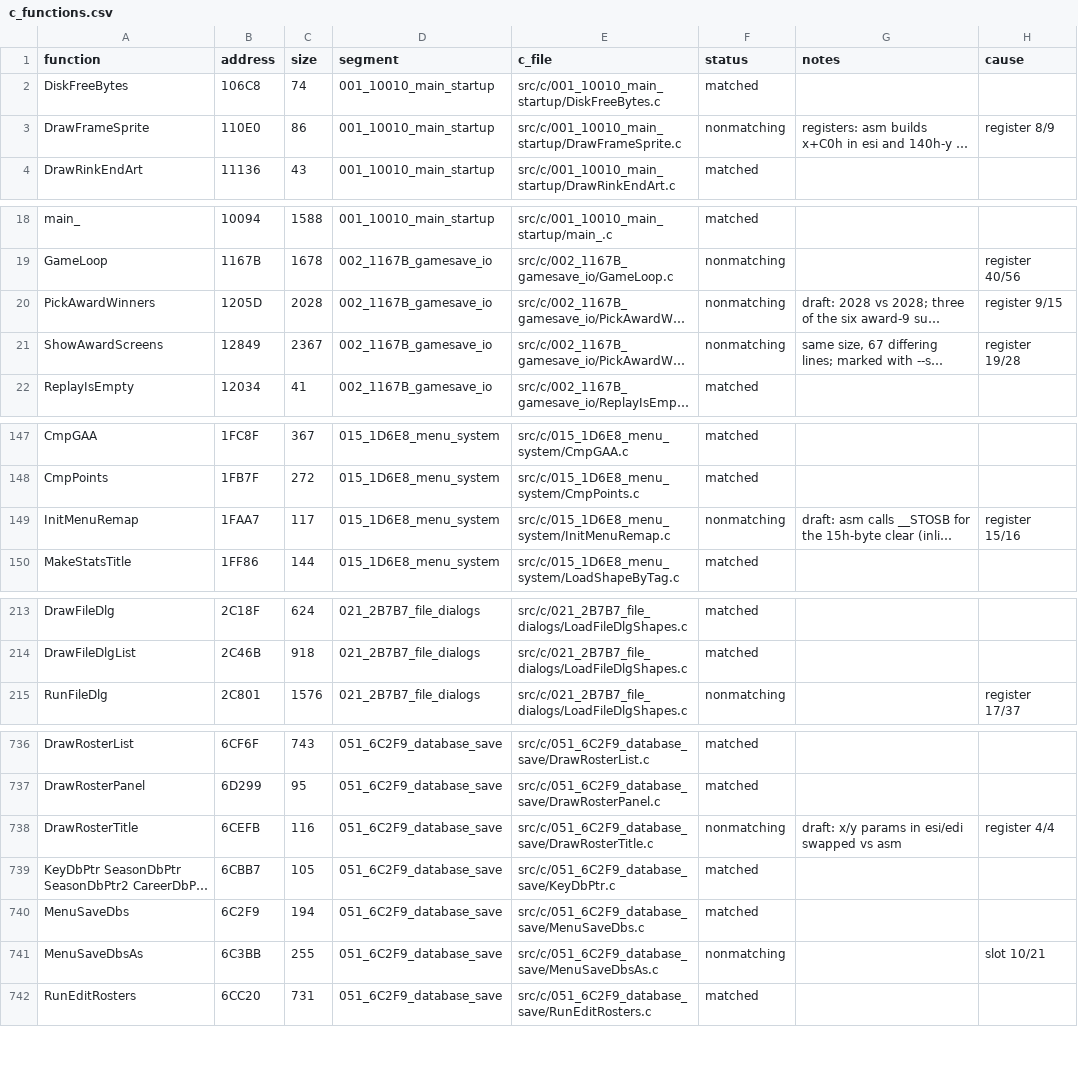
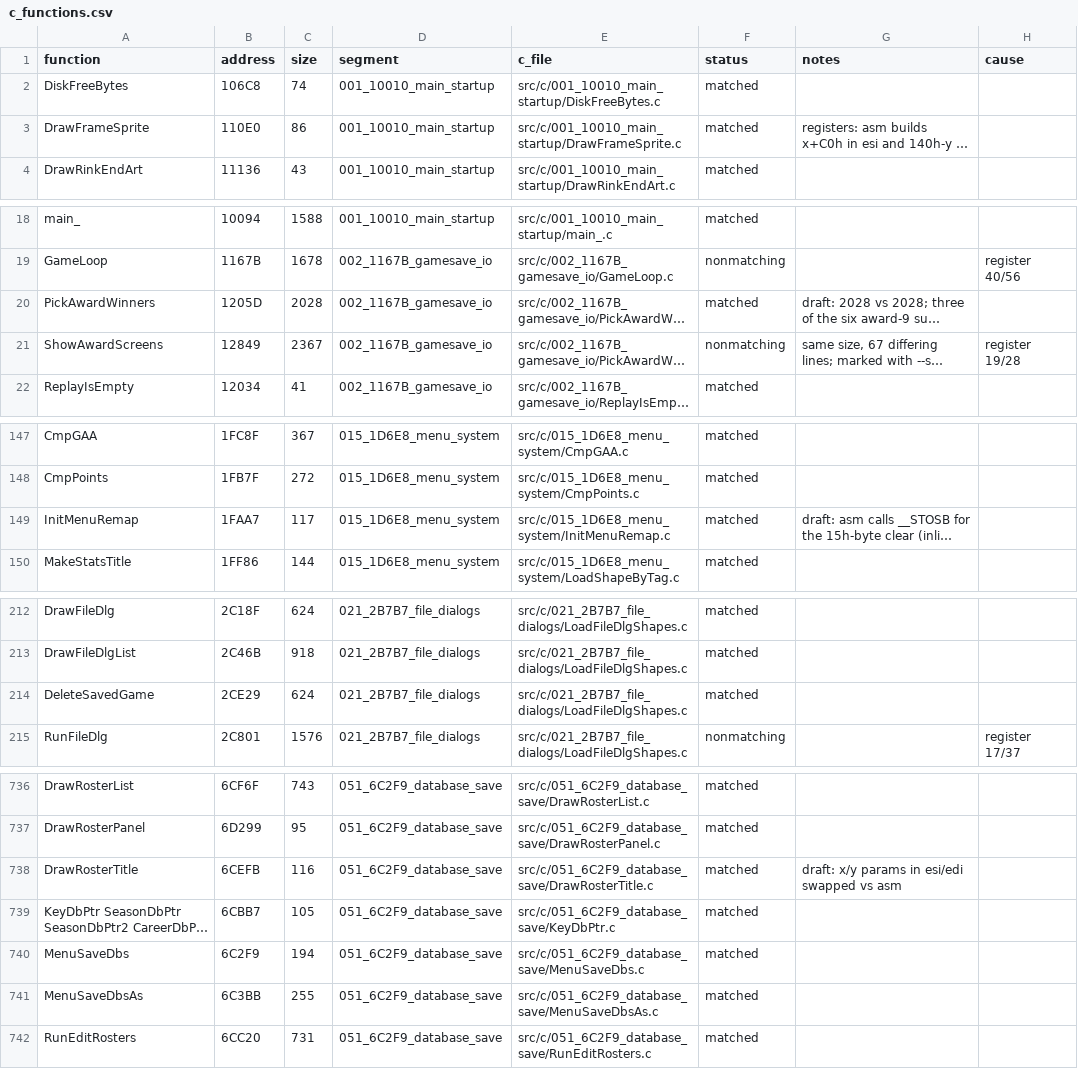
Before and after one commit to Mhopkinsinc/NHL95PC, a CSV file: tools/c_functions.csv, drawn as a sheet; only a part is shown, gaps mark what is left out; long unchanged cells end in …; the diff covers the shown part only; the diff names each change by its address in the sheet, - before the commit and + after, or states it on an @@ line.

```diff
--- a/tools/c_functions.csv
+++ b/tools/c_functions.csv
-F3 (status): nonmatching
+F3 (status): matched
-H3 (cause): register 8/9
+H3 (cause): (empty)
-F20 (status): nonmatching
+F20 (status): matched
-H20 (cause): register 9/15
+H20 (cause): (empty)
-F149 (status): nonmatching
+F149 (status): matched
-H149 (cause): register 15/16
+H149 (cause): (empty)
+row 214: DeleteSavedGame | 2CE29 | 624 | 021_2B7B7_file_dialogs | src/c/021_2B7B7_file_dialogs/LoadFileDlgShapes.c | matched
-F738 (status): nonmatching
+F738 (status): matched
-H738 (cause): register 4/4
+H738 (cause): (empty)
-F741 (status): nonmatching
+F741 (status): matched
-H741 (cause): slot 10/21
+H741 (cause): (empty)
```
Also changed, not shown: 5 added rows, 6 removed rows and 16 edited cells elsewhere in this file, 1 other file.
